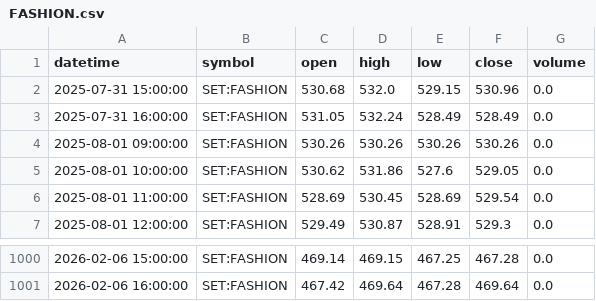
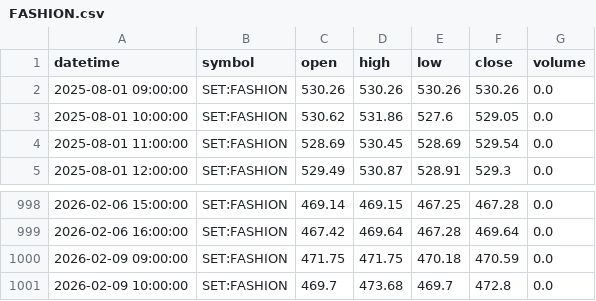
Before and after one commit to FameIllusionMaya/Relative_Rotation_Graph, a CSV file: data/1h/FASHION.csv, drawn as a sheet; only a part is shown, gaps mark what is left out.

```diff
--- a/data/1h/FASHION.csv
+++ b/data/1h/FASHION.csv
@@ -1,4 +1,2 @@
 datetime,symbol,open,high,low,close,volume
-2025-07-31 15:00:00,SET:FASHION,530.68,532.0,529.15,530.96,0.0
-2025-07-31 16:00:00,SET:FASHION,531.05,532.24,528.49,528.49,0.0
 2025-08-01 09:00:00,SET:FASHION,530.26,530.26,530.26,530.26,0.0
@@ -1001 +999,3 @@ datetime,symbol,open,high,low,close,volume
 2026-02-06 16:00:00,SET:FASHION,467.42,469.64,467.28,469.64,0.0
+2026-02-09 09:00:00,SET:FASHION,471.75,471.75,470.18,470.59,0.0
+2026-02-09 10:00:00,SET:FASHION,469.7,473.68,469.7,472.8,0.0
```
Also changed, not shown: data/1h/HELTH.csv, data/1h/HOME.csv, 25 other files.
